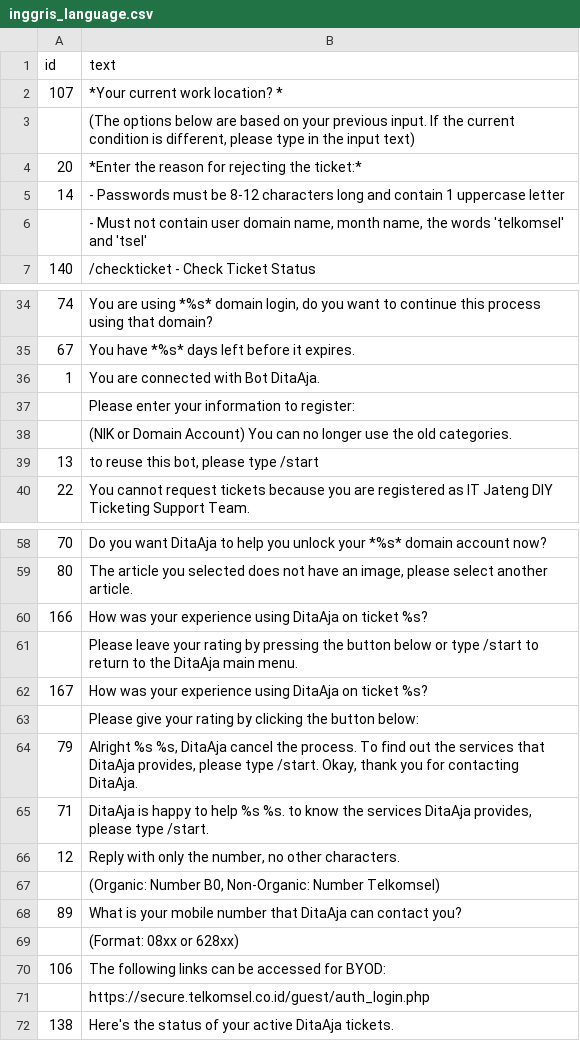
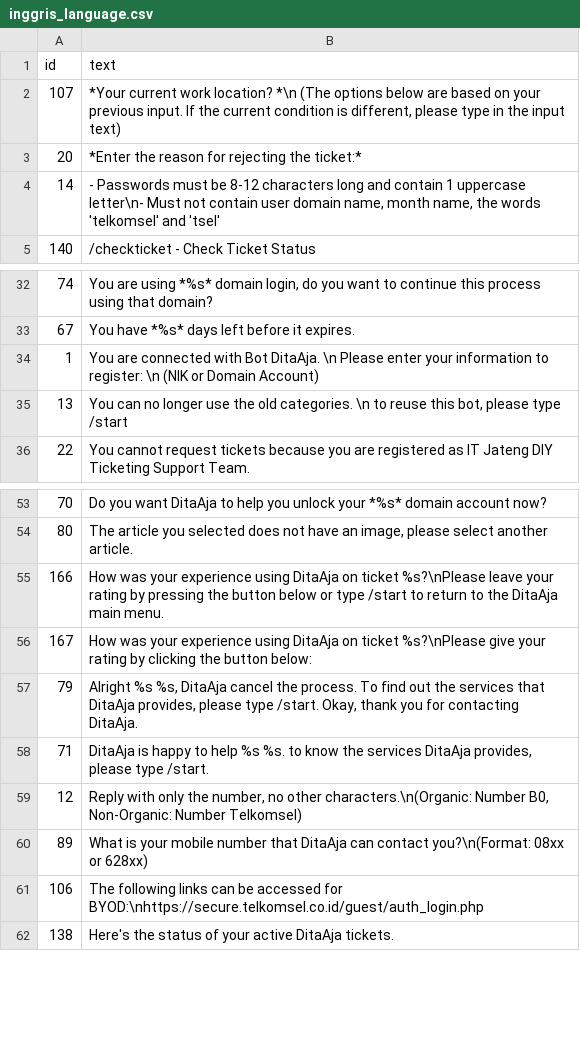
Before and after one commit to SyukurIman/tugas-pemfram2, a CSV file: inggris_language.csv, drawn as a sheet; only a part is shown, gaps mark what is left out; the diff covers the shown part only.

```diff
--- a/inggris_language.csv
+++ b/inggris_language.csv
@@ -1,7 +1,5 @@
 id,text
-107,*Your current work location? *
-,"(The options below are based on your previous input. If the current condition is different, please type in the input text)"
+107,"*Your current work location? *\n (The options below are based on your previous input. If the current condition is different, please type in the input text)"
 20,*Enter the reason for rejecting the ticket:*
-14,- Passwords must be 8-12 characters long and contain 1 uppercase letter
-,"- Must not contain user domain name, month name, the words 'telkomsel' and 'tsel'"
+14,"- Passwords must be 8-12 characters long and contain 1 uppercase letter\n- Must not contain user domain name, month name, the words 'telkomsel' and 'tsel'"
 140,/checkticket - Check Ticket Status
@@ -35,6 +33,4 @@ id,text
 67,You have *%s* days left before it expires.
-1,You are connected with Bot DitaAja.
-,Please enter your information to register:
-,(NIK or Domain Account) You can no longer use the old categories.
-13,"to reuse this bot, please type /start"
+1,"You are connected with Bot DitaAja. \n Please enter your information to register: \n (NIK or Domain Account) "
+13,"You can no longer use the old categories. \n to reuse this bot, please type /start "
 22,You cannot request tickets because you are registered as IT Jateng DIY Ticketing Support Team.
@@ -59,14 +54,9 @@ id,text
 80,"The article you selected does not have an image, please select another article."
-166,How was your experience using DitaAja on ticket %s?
-,Please leave your rating by pressing the button below or type /start to return to the DitaAja main menu.
-167,How was your experience using DitaAja on ticket %s?
-,Please give your rating by clicking the button below:
+166,How was your experience using DitaAja on ticket %s?\nPlease leave your rating by pressing the button below or type /start to return to the DitaAja main menu.
+167,How was your experience using DitaAja on ticket %s?\nPlease give your rating by clicking the button below:
 79,"Alright %s %s, DitaAja cancel the process. To find out the services that DitaAja provides, please type /start. Okay, thank you for contacting DitaAja."
 71,"DitaAja is happy to help %s %s. to know the services DitaAja provides, please type /start."
-12,"Reply with only the number, no other characters. "
-,"(Organic: Number B0, Non-Organic: Number Telkomsel)"
-89,What is your mobile number that DitaAja can contact you?
-,(Format: 08xx or 628xx)
-106,The following links can be accessed for BYOD:
-,https://secure.telkomsel.co.id/guest/auth_login.php
+12,"Reply with only the number, no other characters.\n(Organic: Number B0, Non-Organic: Number Telkomsel)"
+89,What is your mobile number that DitaAja can contact you?\n(Format: 08xx or 628xx)
+106,The following links can be accessed for BYOD:\nhttps://secure.telkomsel.co.id/guest/auth_login.php
 138,Here's the status of your active DitaAja tickets.
```
Also changed, not shown: 3 removed rows and 3 edited cells elsewhere in this file, indonesia_language.csv, 9 other files.
